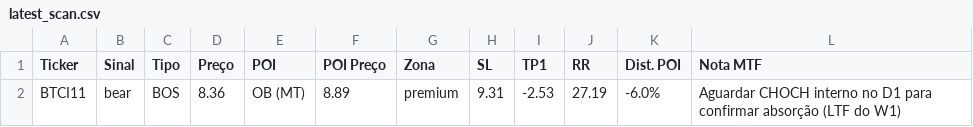
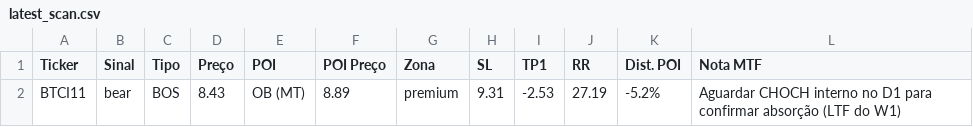
Before and after one commit to julianimmj/week-screener-smc, a CSV file: latest_scan.csv, drawn as a sheet.

```diff
--- a/latest_scan.csv
+++ b/latest_scan.csv
@@ -1,2 +1,2 @@
 Ticker,Sinal,Tipo,Preço,POI,POI Preço,Zona,SL,TP1,RR,Dist. POI,Nota MTF
-BTCI11,bear,BOS,8.36,OB (MT),8.89,premium,9.31,-2.53,27.19,-6.0%,Aguardar CHOCH interno no D1 para confirmar absorção (LTF do W1)
+BTCI11,bear,BOS,8.43,OB (MT),8.89,premium,9.31,-2.53,27.19,-5.2%,Aguardar CHOCH interno no D1 para confirmar absorção (LTF do W1)
```
Also changed, not shown: 1 other file.
